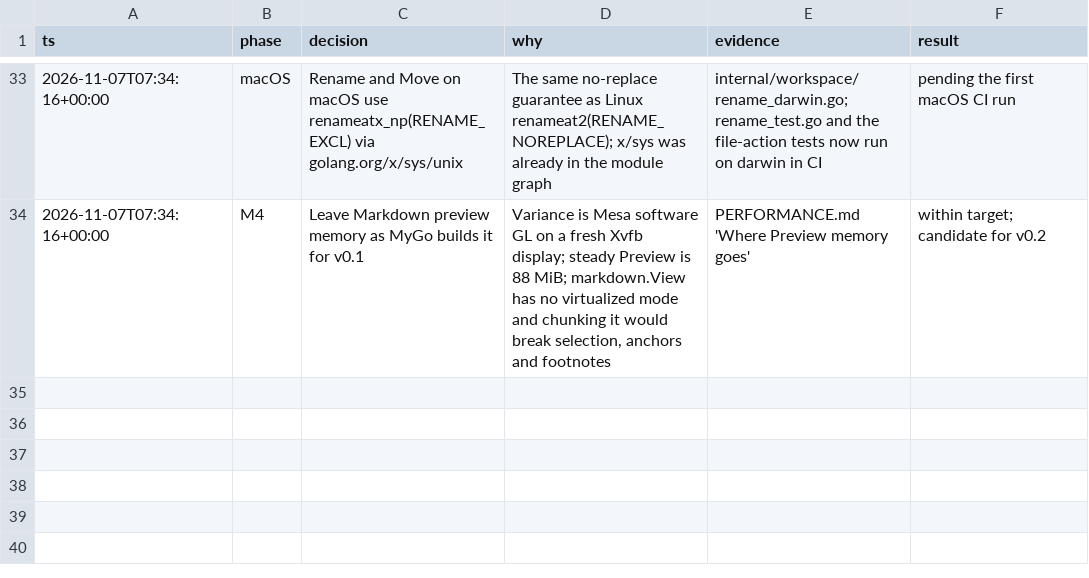
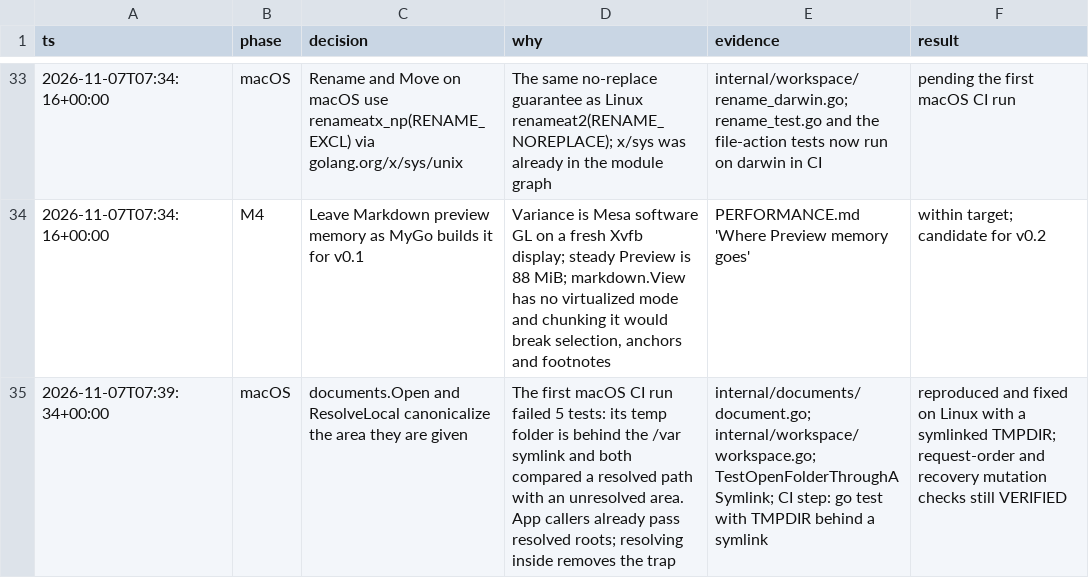
Before and after one commit to jewei/wondervision, a TSV file: docs/decisions.tsv, drawn as a sheet; only a part is shown, gaps mark what is left out.

Commit message:
Resolve folder paths before containment checks (macOS /var symlink)
The first macOS CI run failed five tests: macOS's temp folder is behind
the /var -> /private/var symlink, and documents.Open and ResolveLocal
compared a resolved file path with the unresolved folder they were given.
The app already passes resolved roots, but both now resolve the folder
themselves. Reproduced on Linux with TMPDIR behind a symlink.

- Tests use resolved roots where they compare with the app's paths, and
  recovery tests key by d.Path as the app does (one ignored an OpenFile
  error and would have stopped testing anything).
- New TestOpenFolderThroughASymlink: open, links and Quick Open work in a
  folder opened through a symlink.
- CI runs the suite with TMPDIR behind a symlink.

```diff
--- a/docs/decisions.tsv
+++ b/docs/decisions.tsv
@@ -34 +34,2 @@ ts	phase	decision	why	evidence	result
 2026-11-07T07:34:16+00:00	M4	Leave Markdown preview memory as MyGo builds it for v0.1	Variance is Mesa software GL on a fresh Xvfb display; steady Preview is 88 MiB; markdown.View has no virtualized mode and chunking it would break selection, anchors and footnotes	PERFORMANCE.md 'Where Preview memory goes'	within target; candidate for v0.2
+2026-11-07T07:39:34+00:00	macOS	documents.Open and ResolveLocal canonicalize the area they are given	The first macOS CI run failed 5 tests: its temp folder is behind the /var symlink and both compared a resolved path with an unresolved area. App callers already pass resolved roots; resolving inside removes the trap	internal/documents/document.go; internal/workspace/workspace.go; TestOpenFolderThroughASymlink; CI step: go test with TMPDIR behind a symlink	reproduced and fixed on Linux with a symlinked TMPDIR; request-order and recovery mutation checks still VERIFIED
```
Also changed, not shown: 8 other files.
